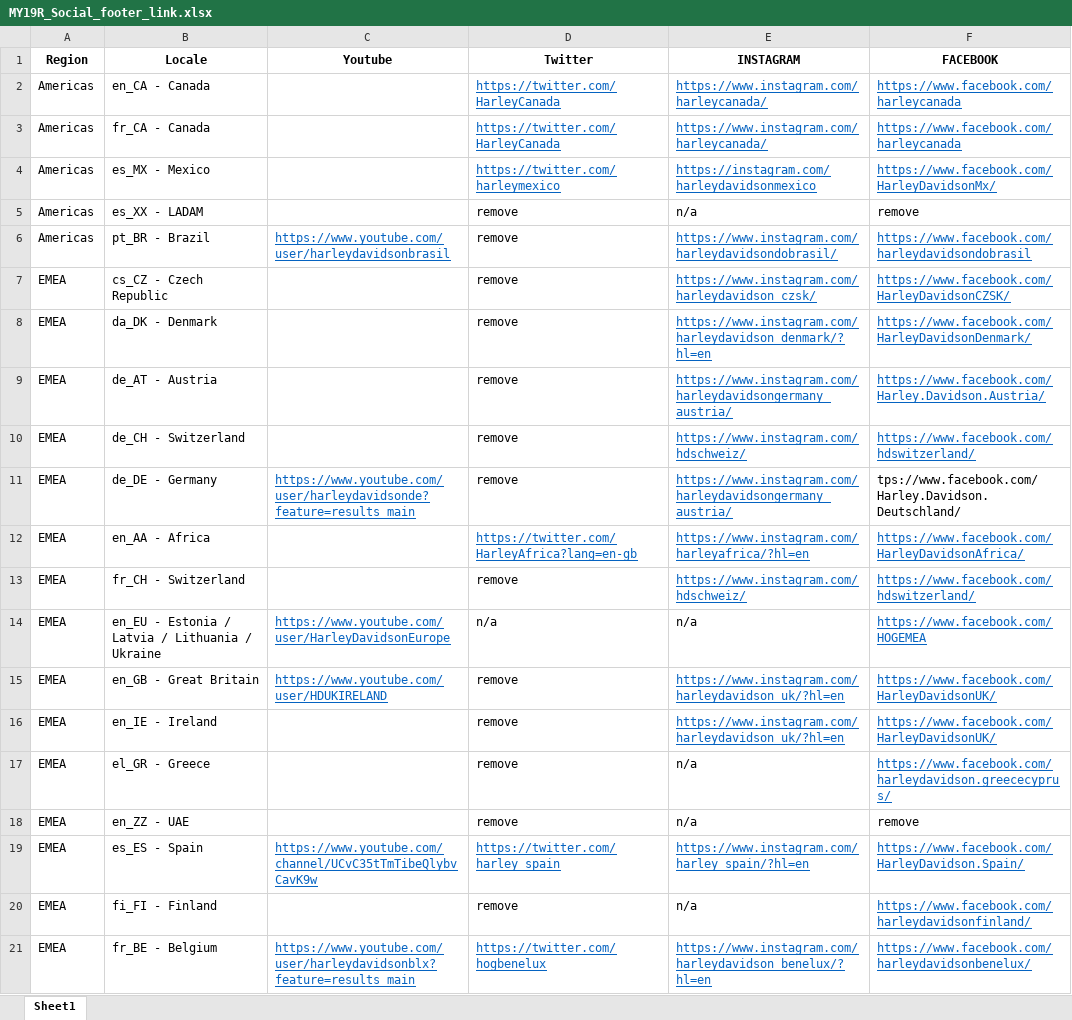
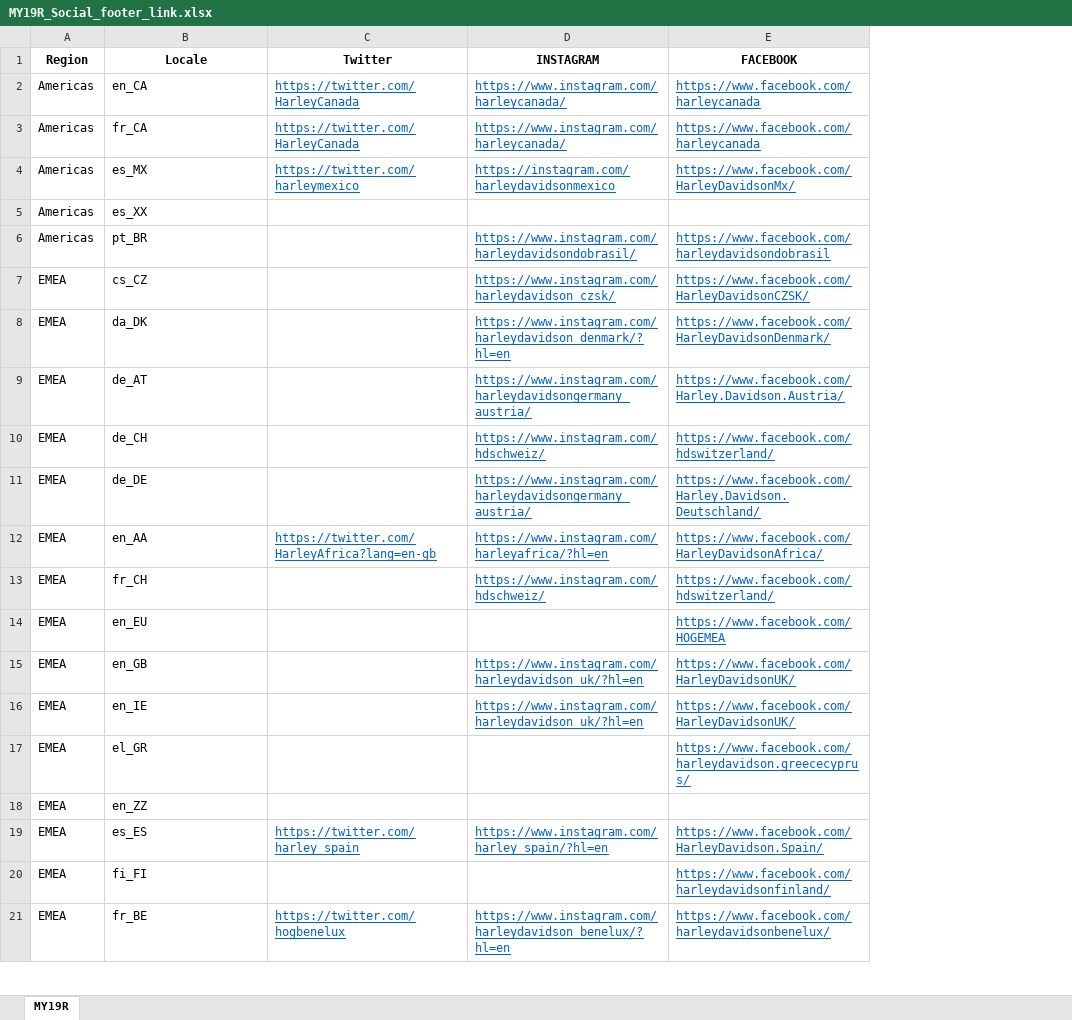
Before and after one commit to i-sync/hd-testing, an Excel workbook: proj04_touringdemo/data/MY19R_Social_footer_link.xlsx, sheet MY19R, drawn as a sheet; only a part is shown; values as stored, in another font and other column widths than the file's, no borders; removed rows and columns are numbered as before the commit, all else as after; the diff covers the shown part only; the diff names each change by its address in the sheet, - before the commit and + after, or states it on an @@ line.

```diff
--- a/proj04_touringdemo/data/MY19R_Social_footer_link.xlsx (sheet MY19R)
+++ b/proj04_touringdemo/data/MY19R_Social_footer_link.xlsx (sheet MY19R)
-sheet tab: Sheet1
+sheet tab: MY19R
-column C (Youtube), rows 6-11: https://www.youtube.com/user/harleydavidsonbrasil |  |  |  |  | https://www.youtube.com/user/harleydavidsonde?feature=results_main; row 15: https://www.youtube.com/user/HDUKIRELAND; row 19: https://www.youtube.com/channel/UCvC35tTmTibeQlybvCavK9w; row 21: https://www.youtube.com/user/harleydavidsonblx?feature=results_main
-B2 (Locale): en_CA - Canada
+B2 (Locale): en_CA
-B3 (Locale): fr_CA - Canada
+B3 (Locale): fr_CA
-B4 (Locale): es_MX - Mexico
+B4 (Locale): es_MX
-row 5: Americas | es_XX - LADAM |  | remove | n/a | remove
+row 5: Americas | es_XX
-B6 (Locale): pt_BR - Brazil
+B6 (Locale): pt_BR
-C6:C11 (Twitter): remove
+C6:C11 (Twitter): (empty)
-B7 (Locale): cs_CZ - Czech Republic
+B7 (Locale): cs_CZ
-B8 (Locale): da_DK - Denmark
+B8 (Locale): da_DK
-B9 (Locale): de_AT - Austria
+B9 (Locale): de_AT
-B10 (Locale): de_CH - Switzerland
+B10 (Locale): de_CH
-B11 (Locale): de_DE - Germany
+B11 (Locale): de_DE
-E11 (FACEBOOK): tps://www.facebook.com/Harley.Davidson.Deutschland/
+E11 (FACEBOOK): https://www.facebook.com/Harley.Davidson.Deutschland/
@@ E11 underline: off → on, text colour: black → #0563C1 @@
-B12 (Locale): en_AA - Africa
+B12 (Locale): en_AA
-B13 (Locale): fr_CH - Switzerland
+B13 (Locale): fr_CH
-C13 (Twitter): remove
+C13 (Twitter): (empty)
-row 14: EMEA | en_EU - Estonia / Latvia / Lithuania / Ukraine | https://www.youtube.com/user/HarleyDavidsonEurope | n/a | n/a | https://www.facebook.com/HOGEMEA
+row 14: EMEA | en_EU |  |  | https://www.facebook.com/HOGEMEA
-B15 (Locale): en_GB - Great Britain
+B15 (Locale): en_GB
-C15:C16 (Twitter): remove
+C15:C16 (Twitter): (empty)
-B16 (Locale): en_IE - Ireland
+B16 (Locale): en_IE
-row 17: EMEA | el_GR - Greece |  | remove | n/a | https://www.facebook.com/harleydavidson.greececyprus/
-row 18: EMEA | en_ZZ - UAE |  | remove | n/a | remove
+row 17: EMEA | el_GR |  |  | https://www.facebook.com/harleydavidson.greececyprus/
+row 18: EMEA | en_ZZ
-B19 (Locale): es_ES - Spain
+B19 (Locale): es_ES
-row 20: EMEA | fi_FI - Finland |  | remove | n/a | https://www.facebook.com/harleydavidsonfinland/
+row 20: EMEA | fi_FI |  |  | https://www.facebook.com/harleydavidsonfinland/
-B21 (Locale): fr_BE - Belgium
+B21 (Locale): fr_BE
```
Also changed, not shown: 10 added rows, 10 removed rows and 17 edited cells elsewhere in this sheet, proj04_touringdemo/data/MY19_FXDR_Market_Matrix.xlsx, 4 other files.
